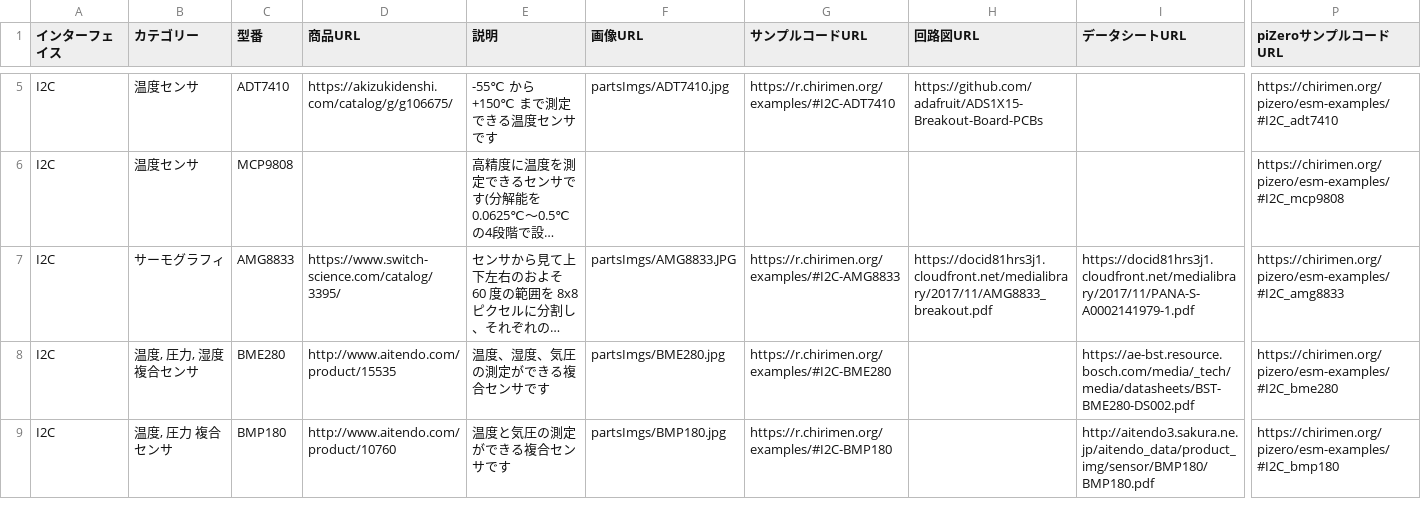
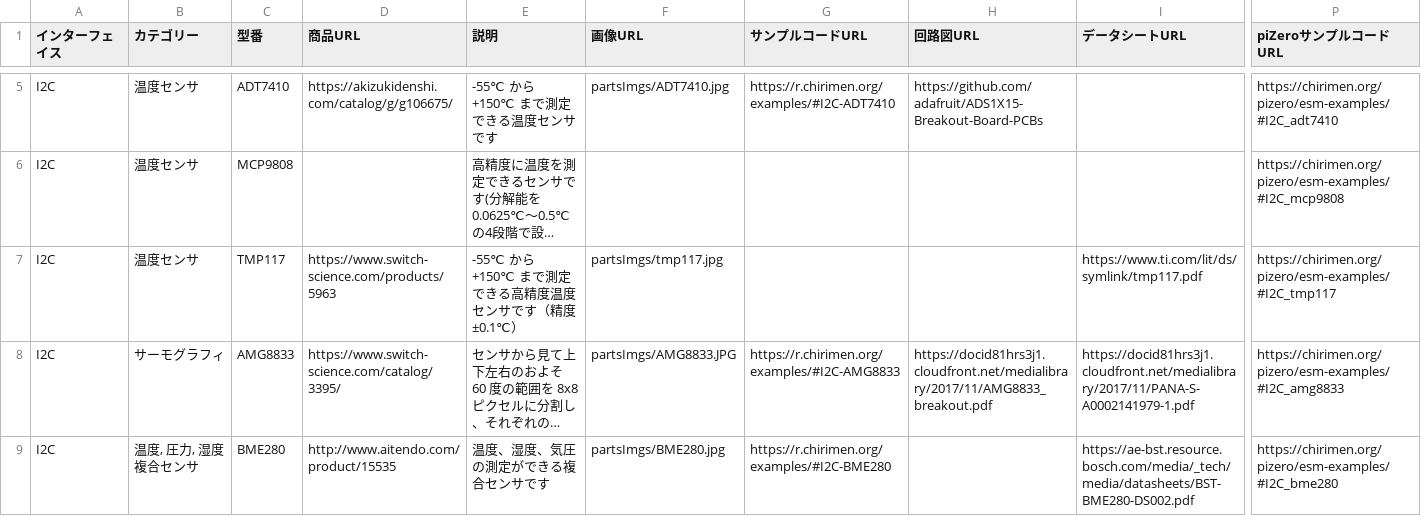
Before and after one commit to chirimen-oh/chirimen.org, a CSV file: _data/partslist.csv, drawn as a sheet; only a part is shown, gaps mark what is left out; the shorter side is filled out with more unchanged rows; long unchanged cells end in …; rows hold the shown columns only; the diff names each change by its address in the sheet, - before the commit and + after, or states it on an @@ line.

Commit message:
Add TMP117 example (#192)
Co-authored-by: Rioriver <rioriver1210@gmail.com>

```diff
--- a/_data/partslist.csv
+++ b/_data/partslist.csv
+row 7: I2C | 温度センサ | TMP117 | https://www.switch-science.com/products/5963 | -55℃ から +150℃ まで測定できる高精度温度センサです（精度±0.1℃） | partsImgs/tmp117.jpg |  |  | https://www.ti.com/lit/ds/symlink/tmp117.pdf | https://chirimen.org/pizero/esm-examples/#I2C_tmp117
```
Also changed, not shown: pizero/src/esm-examples/index_examples.csv, 8 other files.
